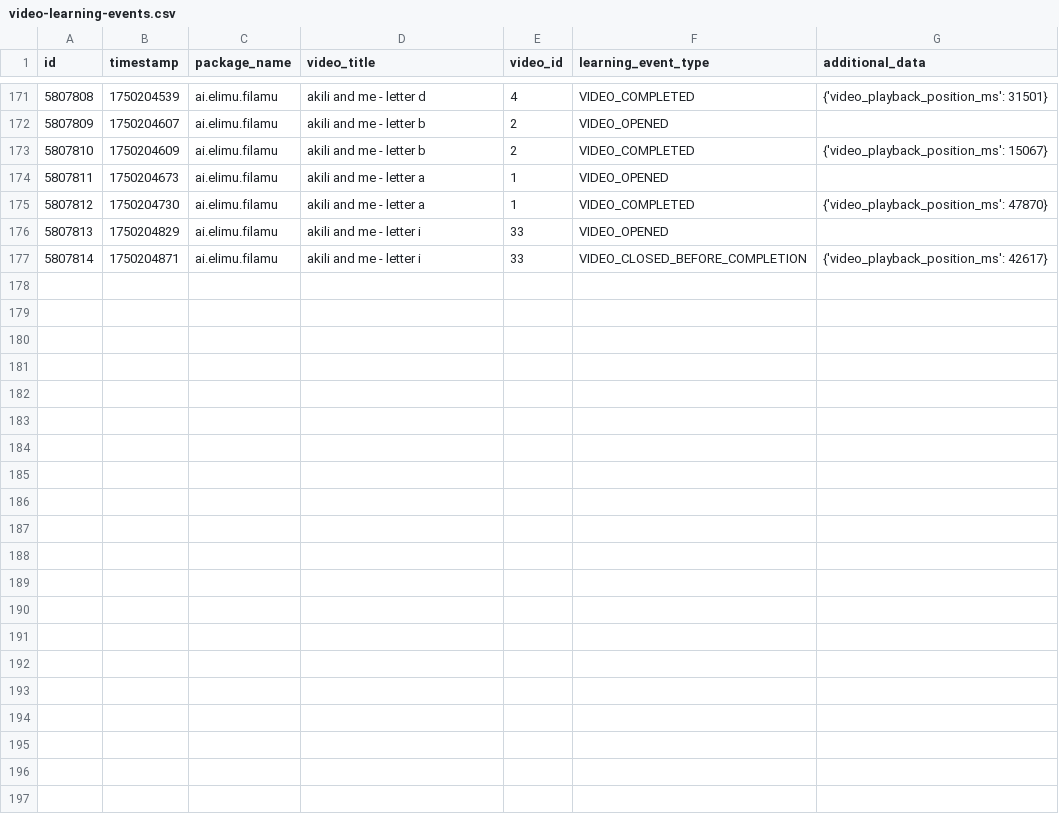
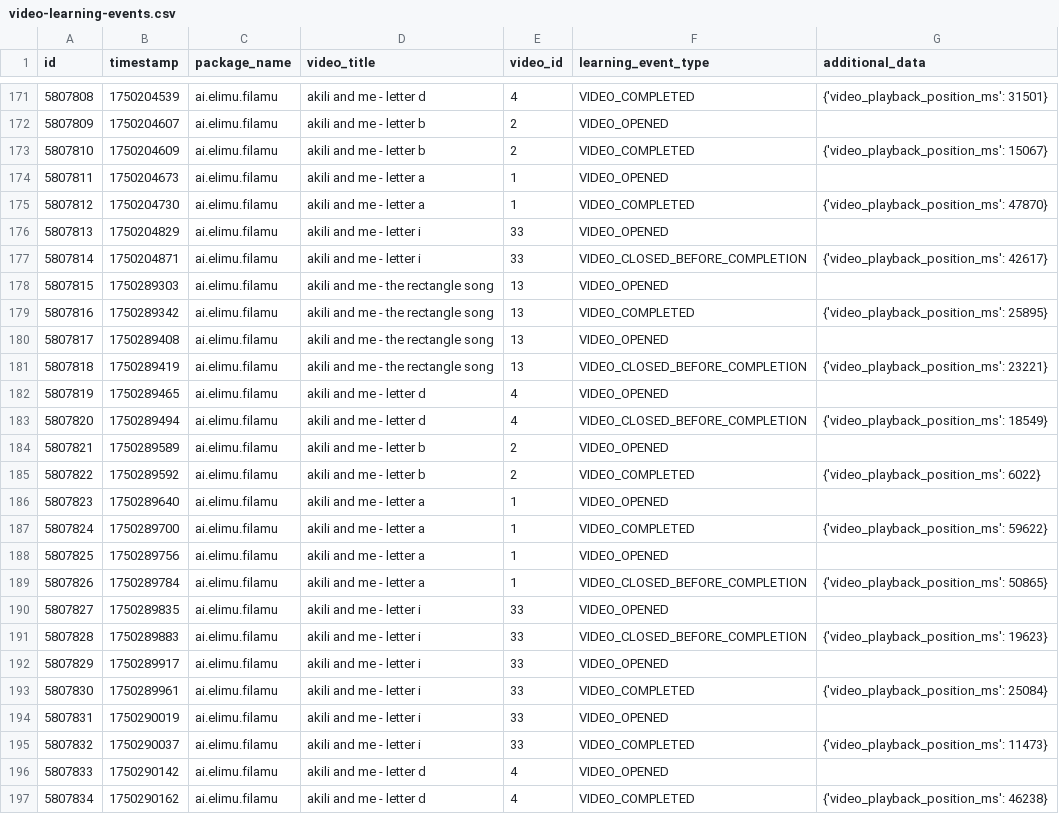
Before and after one commit to elimu-ai/ml-datasets, a CSV file: lang-ENG/student-id-5/video-learning-events.csv, drawn as a sheet; only a part is shown, gaps mark what is left out.

```diff
--- a/lang-ENG/student-id-5/video-learning-events.csv
+++ b/lang-ENG/student-id-5/video-learning-events.csv
@@ -177 +177,21 @@ id,timestamp,package_name,video_title,video_id,learning_event_type,additional_da
 5807814,1750204871,ai.elimu.filamu,akili and me - letter i,33,VIDEO_CLOSED_BEFORE_COMPLETION,{'video_playback_position_ms': 42617}
+5807815,1750289303,ai.elimu.filamu,akili and me - the rectangle song,13,VIDEO_OPENED,
+5807816,1750289342,ai.elimu.filamu,akili and me - the rectangle song,13,VIDEO_COMPLETED,{'video_playback_position_ms': 25895}
+5807817,1750289408,ai.elimu.filamu,akili and me - the rectangle song,13,VIDEO_OPENED,
+5807818,1750289419,ai.elimu.filamu,akili and me - the rectangle song,13,VIDEO_CLOSED_BEFORE_COMPLETION,{'video_playback_position_ms': 23221}
+5807819,1750289465,ai.elimu.filamu,akili and me - letter d,4,VIDEO_OPENED,
+5807820,1750289494,ai.elimu.filamu,akili and me - letter d,4,VIDEO_CLOSED_BEFORE_COMPLETION,{'video_playback_position_ms': 18549}
+5807821,1750289589,ai.elimu.filamu,akili and me - letter b,2,VIDEO_OPENED,
+5807822,1750289592,ai.elimu.filamu,akili and me - letter b,2,VIDEO_COMPLETED,{'video_playback_position_ms': 6022}
+5807823,1750289640,ai.elimu.filamu,akili and me - letter a,1,VIDEO_OPENED,
+5807824,1750289700,ai.elimu.filamu,akili and me - letter a,1,VIDEO_COMPLETED,{'video_playback_position_ms': 59622}
+5807825,1750289756,ai.elimu.filamu,akili and me - letter a,1,VIDEO_OPENED,
+5807826,1750289784,ai.elimu.filamu,akili and me - letter a,1,VIDEO_CLOSED_BEFORE_COMPLETION,{'video_playback_position_ms': 50865}
+5807827,1750289835,ai.elimu.filamu,akili and me - letter i,33,VIDEO_OPENED,
+5807828,1750289883,ai.elimu.filamu,akili and me - letter i,33,VIDEO_CLOSED_BEFORE_COMPLETION,{'video_playback_position_ms': 19623}
+5807829,1750289917,ai.elimu.filamu,akili and me - letter i,33,VIDEO_OPENED,
+5807830,1750289961,ai.elimu.filamu,akili and me - letter i,33,VIDEO_COMPLETED,{'video_playback_position_ms': 25084}
+5807831,1750290019,ai.elimu.filamu,akili and me - letter i,33,VIDEO_OPENED,
+5807832,1750290037,ai.elimu.filamu,akili and me - letter i,33,VIDEO_COMPLETED,{'video_playback_position_ms': 11473}
+5807833,1750290142,ai.elimu.filamu,akili and me - letter d,4,VIDEO_OPENED,
+5807834,1750290162,ai.elimu.filamu,akili and me - letter d,4,VIDEO_COMPLETED,{'video_playback_position_ms': 46238}
```
Also changed, not shown: lang-HIN/student-id-6/video-learning-events.csv, lang-TGL/student-id-10/video-learning-events.csv, 16 other files.
